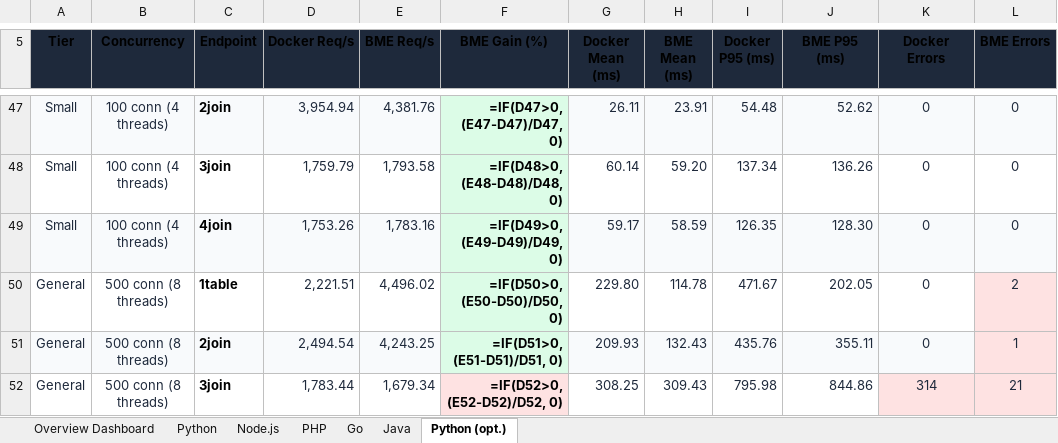
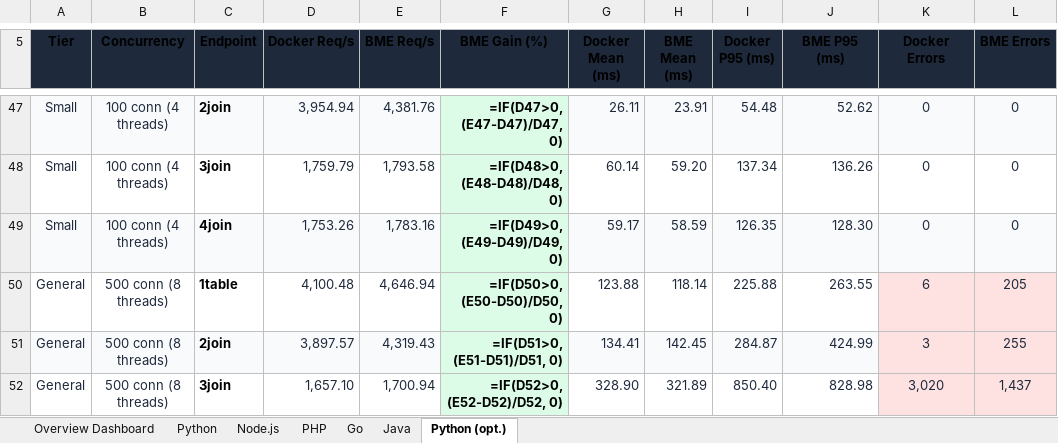
Before and after one commit to bassza009/Programming-Benchmark, an Excel workbook: Programming_Benchmark_Report.xlsx, sheet Python (opt.), drawn as a sheet; only a part is shown, gaps mark what is left out; values as stored, in another font and other column widths than the file's, no borders; formulas without a stored value are shown as written; charts and pictures not drawn; the diff covers the shown part only; the diff names each change by its address in the sheet, - before the commit and + after, or states it on an @@ line.

Commit message:
benchmarks: Python (opt.) get_with_index tier GENERAL completed (20 runs DKR & BME)

```diff
--- a/Programming_Benchmark_Report.xlsx (sheet Python (opt.))
+++ b/Programming_Benchmark_Report.xlsx (sheet Python (opt.))
-D50 (Docker Req/s): 2,221.51
+D50 (Docker Req/s): 4,100.48
-E50 (BME Req/s): 4,496.02
+E50 (BME Req/s): 4,646.94
-G50 (Docker Mean (ms)): 229.80
+G50 (Docker Mean (ms)): 123.88
-H50 (BME Mean (ms)): 114.78
+H50 (BME Mean (ms)): 118.14
-I50 (Docker P95 (ms)): 471.67
+I50 (Docker P95 (ms)): 225.88
-J50 (BME P95 (ms)): 202.05
+J50 (BME P95 (ms)): 263.55
-K50 (Docker Errors): 0
+K50 (Docker Errors): 6
-K50 fill: none
+K50 fill: #FEE2E2
-L50 (BME Errors): 2
+L50 (BME Errors): 205
-D51 (Docker Req/s): 2,494.54
+D51 (Docker Req/s): 3,897.57
-E51 (BME Req/s): 4,243.25
+E51 (BME Req/s): 4,319.43
-G51 (Docker Mean (ms)): 209.93
+G51 (Docker Mean (ms)): 134.41
-H51 (BME Mean (ms)): 132.43
+H51 (BME Mean (ms)): 142.45
-I51 (Docker P95 (ms)): 435.76
+I51 (Docker P95 (ms)): 284.87
-J51 (BME P95 (ms)): 355.11
+J51 (BME P95 (ms)): 424.99
-K51 (Docker Errors): 0
+K51 (Docker Errors): 3
-K51 fill: #F8FAFC
+K51 fill: #FEE2E2
-L51 (BME Errors): 1
+L51 (BME Errors): 255
-D52 (Docker Req/s): 1,783.44
+D52 (Docker Req/s): 1,657.10
-E52 (BME Req/s): 1,679.34
+E52 (BME Req/s): 1,700.94
-F52 fill: #FEE2E2
+F52 fill: #DCFCE7
-G52 (Docker Mean (ms)): 308.25
+G52 (Docker Mean (ms)): 328.90
-H52 (BME Mean (ms)): 309.43
+H52 (BME Mean (ms)): 321.89
-I52 (Docker P95 (ms)): 795.98
+I52 (Docker P95 (ms)): 850.40
-J52 (BME P95 (ms)): 844.86
+J52 (BME P95 (ms)): 828.98
-K52 (Docker Errors): 314
+K52 (Docker Errors): 3,020
-L52 (BME Errors): 21
+L52 (BME Errors): 1,437
```
Also changed, not shown: 8 edited cells elsewhere in this sheet, main_web_benchmark/results/Programming_Benchmark_Report.xlsx, 5 other files.
